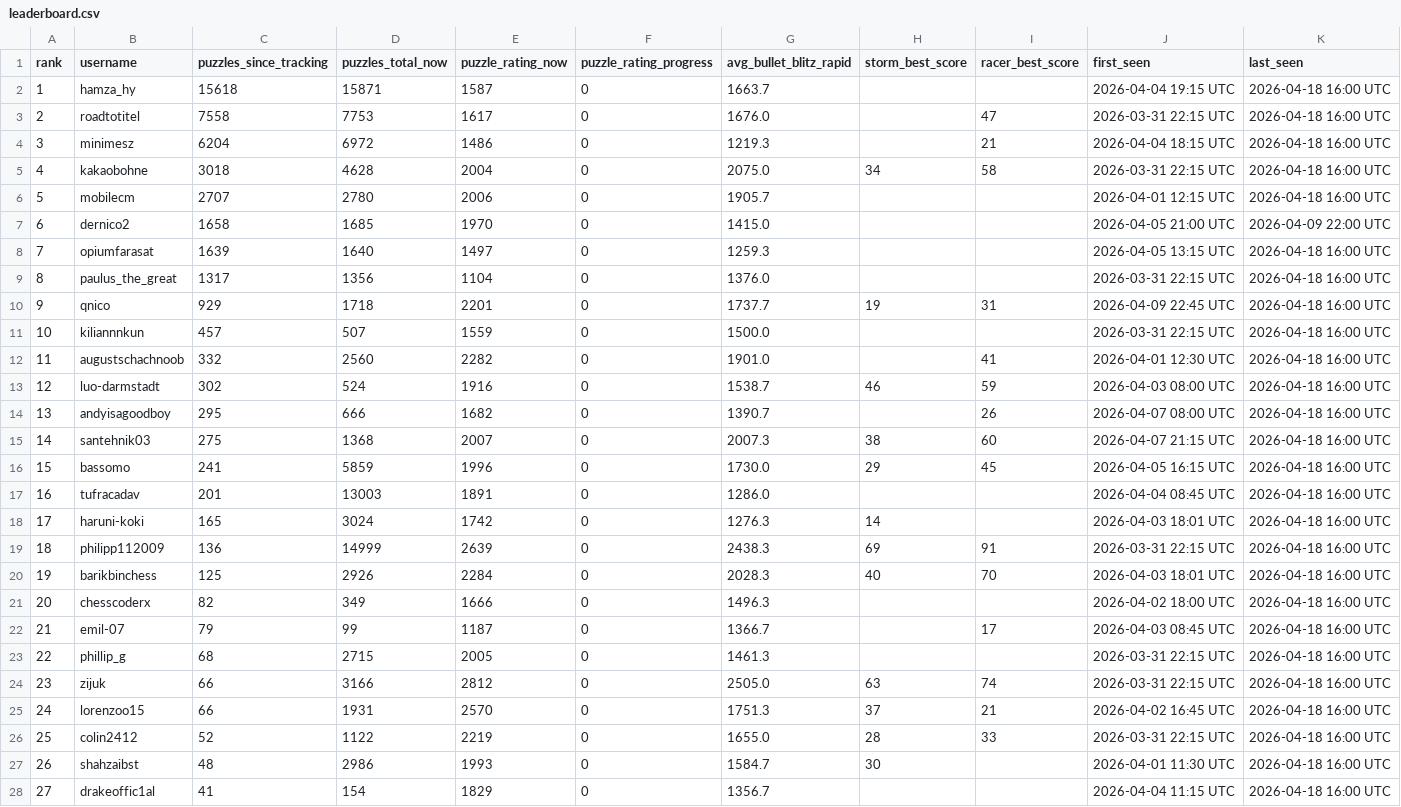
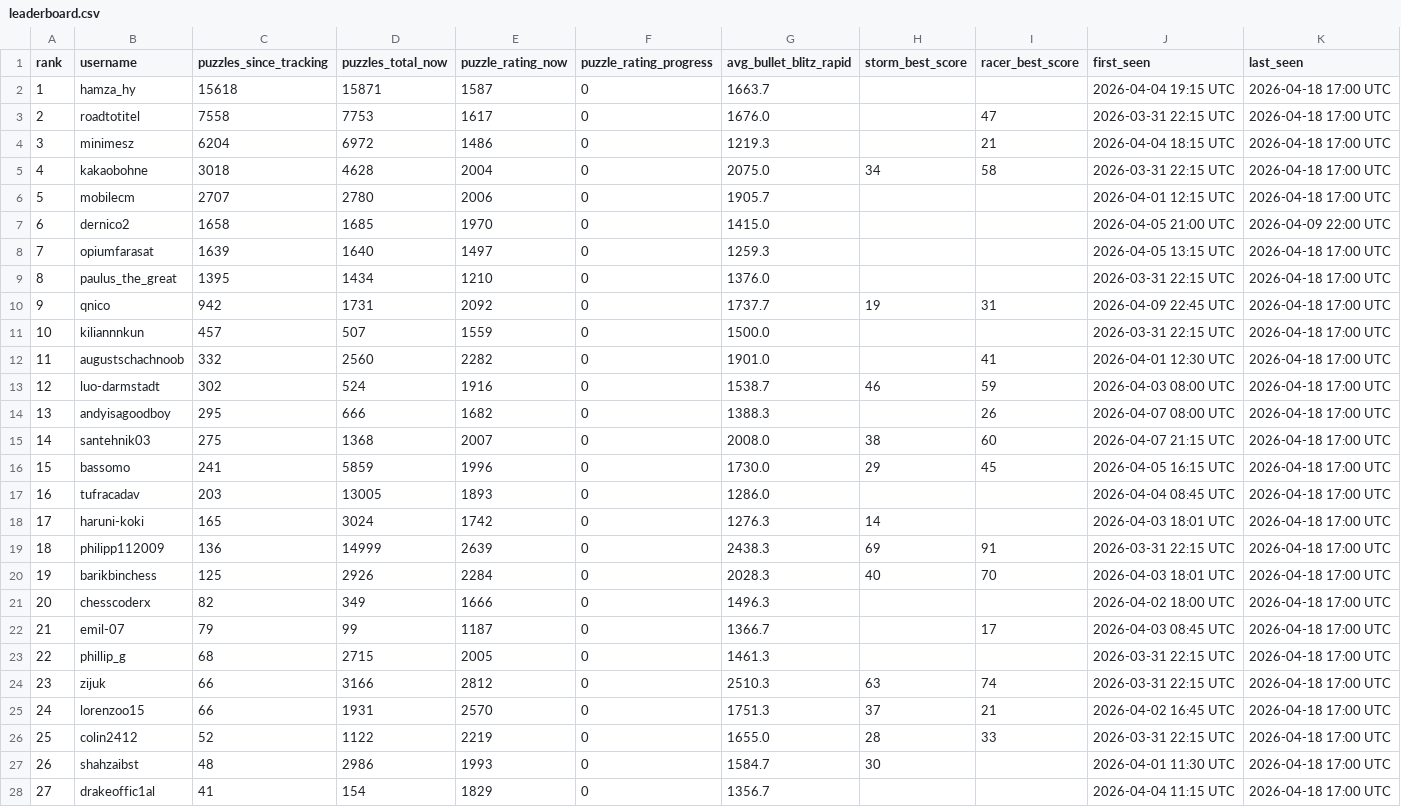
Before and after one commit to hsjAlex/TacticScramble, a CSV file: data/leaderboard.csv, drawn as a sheet; only a part is shown; the diff covers the shown part only.

```diff
--- a/data/leaderboard.csv
+++ b/data/leaderboard.csv
@@ -1,28 +1,28 @@
 rank,username,puzzles_since_tracking,puzzles_total_now,puzzle_rating_now,puzzle_rating_progress,avg_bullet_blitz_rapid,storm_best_score,racer_best_score,first_seen,last_seen
-1,hamza_hy,15618,15871,1587,0,1663.7,,,2026-04-04 19:15 UTC,2026-04-18 16:00 UTC
-2,roadtotitel,7558,7753,1617,0,1676.0,,47,2026-03-31 22:15 UTC,2026-04-18 16:00 UTC
-3,minimesz,6204,6972,1486,0,1219.3,,21,2026-04-04 18:15 UTC,2026-04-18 16:00 UTC
-4,kakaobohne,3018,4628,2004,0,2075.0,34,58,2026-03-31 22:15 UTC,2026-04-18 16:00 UTC
-5,mobilecm,2707,2780,2006,0,1905.7,,,2026-04-01 12:15 UTC,2026-04-18 16:00 UTC
+1,hamza_hy,15618,15871,1587,0,1663.7,,,2026-04-04 19:15 UTC,2026-04-18 17:00 UTC
+2,roadtotitel,7558,7753,1617,0,1676.0,,47,2026-03-31 22:15 UTC,2026-04-18 17:00 UTC
+3,minimesz,6204,6972,1486,0,1219.3,,21,2026-04-04 18:15 UTC,2026-04-18 17:00 UTC
+4,kakaobohne,3018,4628,2004,0,2075.0,34,58,2026-03-31 22:15 UTC,2026-04-18 17:00 UTC
+5,mobilecm,2707,2780,2006,0,1905.7,,,2026-04-01 12:15 UTC,2026-04-18 17:00 UTC
 6,dernico2,1658,1685,1970,0,1415.0,,,2026-04-05 21:00 UTC,2026-04-09 22:00 UTC
-7,opiumfarasat,1639,1640,1497,0,1259.3,,,2026-04-05 13:15 UTC,2026-04-18 16:00 UTC
-8,paulus_the_great,1317,1356,1104,0,1376.0,,,2026-03-31 22:15 UTC,2026-04-18 16:00 UTC
-9,qnico,929,1718,2201,0,1737.7,19,31,2026-04-09 22:45 UTC,2026-04-18 16:00 UTC
-10,kiliannnkun,457,507,1559,0,1500.0,,,2026-03-31 22:15 UTC,2026-04-18 16:00 UTC
-11,augustschachnoob,332,2560,2282,0,1901.0,,41,2026-04-01 12:30 UTC,2026-04-18 16:00 UTC
-12,luo-darmstadt,302,524,1916,0,1538.7,46,59,2026-04-03 08:00 UTC,2026-04-18 16:00 UTC
-13,andyisagoodboy,295,666,1682,0,1390.7,,26,2026-04-07 08:00 UTC,2026-04-18 16:00 UTC
-14,santehnik03,275,1368,2007,0,2007.3,38,60,2026-04-07 21:15 UTC,2026-04-18 16:00 UTC
-15,bassomo,241,5859,1996,0,1730.0,29,45,2026-04-05 16:15 UTC,2026-04-18 16:00 UTC
-16,tufracadav,201,13003,1891,0,1286.0,,,2026-04-04 08:45 UTC,2026-04-18 16:00 UTC
-17,haruni-koki,165,3024,1742,0,1276.3,14,,2026-04-03 18:01 UTC,2026-04-18 16:00 UTC
-18,philipp112009,136,14999,2639,0,2438.3,69,91,2026-03-31 22:15 UTC,2026-04-18 16:00 UTC
-19,barikbinchess,125,2926,2284,0,2028.3,40,70,2026-04-03 18:01 UTC,2026-04-18 16:00 UTC
-20,chesscoderx,82,349,1666,0,1496.3,,,2026-04-02 18:00 UTC,2026-04-18 16:00 UTC
-21,emil-07,79,99,1187,0,1366.7,,17,2026-04-03 08:45 UTC,2026-04-18 16:00 UTC
-22,phillip_g,68,2715,2005,0,1461.3,,,2026-03-31 22:15 UTC,2026-04-18 16:00 UTC
-23,zijuk,66,3166,2812,0,2505.0,63,74,2026-03-31 22:15 UTC,2026-04-18 16:00 UTC
-24,lorenzoo15,66,1931,2570,0,1751.3,37,21,2026-04-02 16:45 UTC,2026-04-18 16:00 UTC
-25,colin2412,52,1122,2219,0,1655.0,28,33,2026-03-31 22:15 UTC,2026-04-18 16:00 UTC
-26,shahzaibst,48,2986,1993,0,1584.7,30,,2026-04-01 11:30 UTC,2026-04-18 16:00 UTC
-27,drakeoffic1al,41,154,1829,0,1356.7,,,2026-04-04 11:15 UTC,2026-04-18 16:00 UTC
+7,opiumfarasat,1639,1640,1497,0,1259.3,,,2026-04-05 13:15 UTC,2026-04-18 17:00 UTC
+8,paulus_the_great,1395,1434,1210,0,1376.0,,,2026-03-31 22:15 UTC,2026-04-18 17:00 UTC
+9,qnico,942,1731,2092,0,1737.7,19,31,2026-04-09 22:45 UTC,2026-04-18 17:00 UTC
+10,kiliannnkun,457,507,1559,0,1500.0,,,2026-03-31 22:15 UTC,2026-04-18 17:00 UTC
+11,augustschachnoob,332,2560,2282,0,1901.0,,41,2026-04-01 12:30 UTC,2026-04-18 17:00 UTC
+12,luo-darmstadt,302,524,1916,0,1538.7,46,59,2026-04-03 08:00 UTC,2026-04-18 17:00 UTC
+13,andyisagoodboy,295,666,1682,0,1388.3,,26,2026-04-07 08:00 UTC,2026-04-18 17:00 UTC
+14,santehnik03,275,1368,2007,0,2008.0,38,60,2026-04-07 21:15 UTC,2026-04-18 17:00 UTC
+15,bassomo,241,5859,1996,0,1730.0,29,45,2026-04-05 16:15 UTC,2026-04-18 17:00 UTC
+16,tufracadav,203,13005,1893,0,1286.0,,,2026-04-04 08:45 UTC,2026-04-18 17:00 UTC
+17,haruni-koki,165,3024,1742,0,1276.3,14,,2026-04-03 18:01 UTC,2026-04-18 17:00 UTC
+18,philipp112009,136,14999,2639,0,2438.3,69,91,2026-03-31 22:15 UTC,2026-04-18 17:00 UTC
+19,barikbinchess,125,2926,2284,0,2028.3,40,70,2026-04-03 18:01 UTC,2026-04-18 17:00 UTC
+20,chesscoderx,82,349,1666,0,1496.3,,,2026-04-02 18:00 UTC,2026-04-18 17:00 UTC
+21,emil-07,79,99,1187,0,1366.7,,17,2026-04-03 08:45 UTC,2026-04-18 17:00 UTC
+22,phillip_g,68,2715,2005,0,1461.3,,,2026-03-31 22:15 UTC,2026-04-18 17:00 UTC
+23,zijuk,66,3166,2812,0,2510.3,63,74,2026-03-31 22:15 UTC,2026-04-18 17:00 UTC
+24,lorenzoo15,66,1931,2570,0,1751.3,37,21,2026-04-02 16:45 UTC,2026-04-18 17:00 UTC
+25,colin2412,52,1122,2219,0,1655.0,28,33,2026-03-31 22:15 UTC,2026-04-18 17:00 UTC
+26,shahzaibst,48,2986,1993,0,1584.7,30,,2026-04-01 11:30 UTC,2026-04-18 17:00 UTC
+27,drakeoffic1al,41,154,1829,0,1356.7,,,2026-04-04 11:15 UTC,2026-04-18 17:00 UTC
```
Also changed, not shown: 29 edited cells elsewhere in this file, 1 other file.
